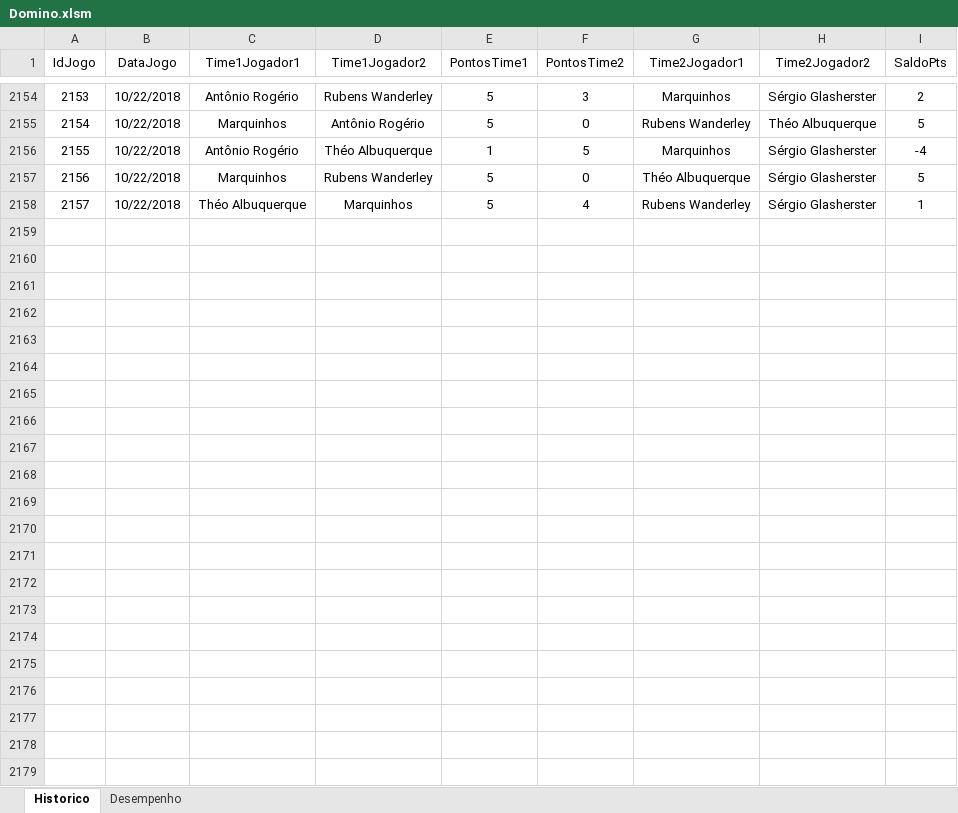
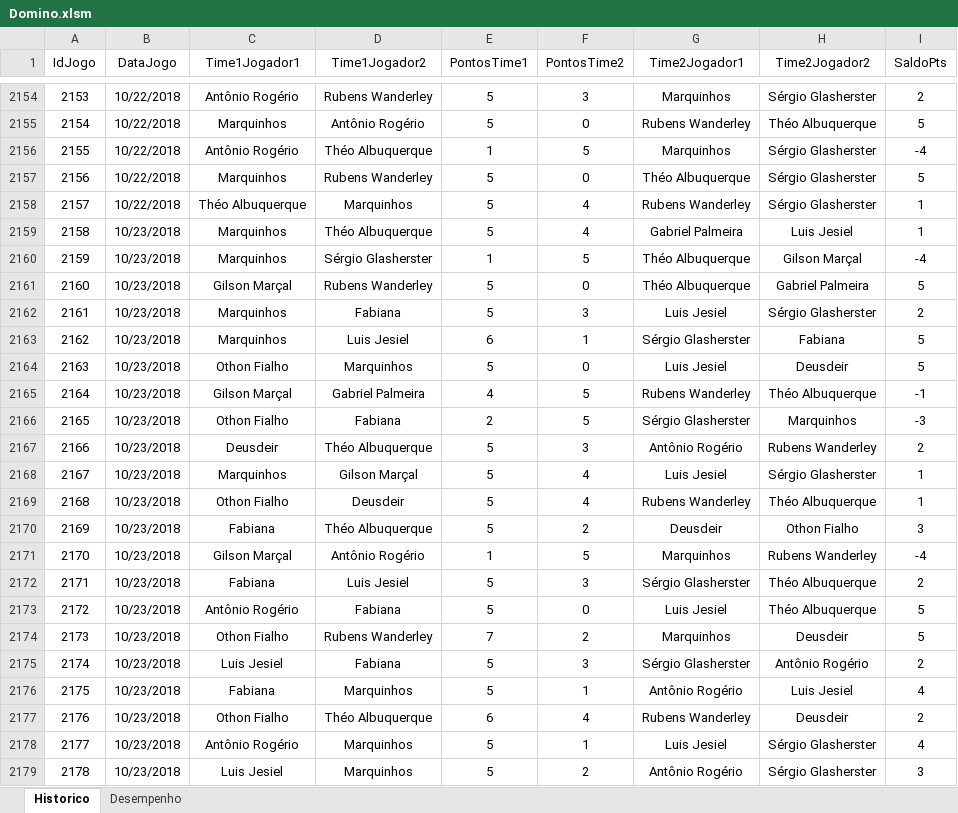
Before and after one commit to theoadepaula/domino, an Excel workbook: src/Domino.xlsm, sheet Historico, drawn as a sheet; only a part is shown, gaps mark what is left out; values as stored, in another font and other column widths than the file's, no borders; table styles not drawn; the diff names each change by its address in the sheet, - before the commit and + after, or states it on an @@ line.

```diff
--- a/src/Domino.xlsm (sheet Historico)
+++ b/src/Domino.xlsm (sheet Historico)
+row 2159: 2158 | 10/23/2018 | Marquinhos | Théo Albuquerque | 5 | 4 | Gabriel Palmeira | Luis Jesiel | 1
+row 2160: 2159 | 10/23/2018 | Marquinhos | Sérgio Glasherster | 1 | 5 | Théo Albuquerque | Gilson Marçal | -4
+row 2161: 2160 | 10/23/2018 | Gilson Marçal | Rubens Wanderley | 5 | 0 | Théo Albuquerque | Gabriel Palmeira | 5
+row 2162: 2161 | 10/23/2018 | Marquinhos | Fabiana | 5 | 3 | Luis Jesiel | Sérgio Glasherster | 2
+row 2163: 2162 | 10/23/2018 | Marquinhos | Luis Jesiel | 6 | 1 | Sérgio Glasherster | Fabiana | 5
+row 2164: 2163 | 10/23/2018 | Othon Fialho | Marquinhos | 5 | 0 | Luis Jesiel | Deusdeir | 5
+row 2165: 2164 | 10/23/2018 | Gilson Marçal | Gabriel Palmeira | 4 | 5 | Rubens Wanderley | Théo Albuquerque | -1
+row 2166: 2165 | 10/23/2018 | Othon Fialho | Fabiana | 2 | 5 | Sérgio Glasherster | Marquinhos | -3
+row 2167: 2166 | 10/23/2018 | Deusdeir | Théo Albuquerque | 5 | 3 | Antônio Rogério | Rubens Wanderley | 2
+row 2168: 2167 | 10/23/2018 | Marquinhos | Gilson Marçal | 5 | 4 | Luis Jesiel | Sérgio Glasherster | 1
+row 2169: 2168 | 10/23/2018 | Othon Fialho | Deusdeir | 5 | 4 | Rubens Wanderley | Théo Albuquerque | 1
+row 2170: 2169 | 10/23/2018 | Fabiana | Théo Albuquerque | 5 | 2 | Deusdeir | Othon Fialho | 3
+row 2171: 2170 | 10/23/2018 | Gilson Marçal | Antônio Rogério | 1 | 5 | Marquinhos | Rubens Wanderley | -4
+row 2172: 2171 | 10/23/2018 | Fabiana | Luis Jesiel | 5 | 3 | Sérgio Glasherster | Théo Albuquerque | 2
+row 2173: 2172 | 10/23/2018 | Antônio Rogério | Fabiana | 5 | 0 | Luis Jesiel | Théo Albuquerque | 5
+row 2174: 2173 | 10/23/2018 | Othon Fialho | Rubens Wanderley | 7 | 2 | Marquinhos | Deusdeir | 5
+row 2175: 2174 | 10/23/2018 | Luis Jesiel | Fabiana | 5 | 3 | Sérgio Glasherster | Antônio Rogério | 2
+row 2176: 2175 | 10/23/2018 | Fabiana | Marquinhos | 5 | 1 | Antônio Rogério | Luis Jesiel | 4
+row 2177: 2176 | 10/23/2018 | Othon Fialho | Théo Albuquerque | 6 | 4 | Rubens Wanderley | Deusdeir | 2
+row 2178: 2177 | 10/23/2018 | Antônio Rogério | Marquinhos | 5 | 1 | Luis Jesiel | Sérgio Glasherster | 4
+row 2179: 2178 | 10/23/2018 | Luis Jesiel | Marquinhos | 5 | 2 | Antônio Rogério | Sérgio Glasherster | 3
```
Also changed, not shown: sheet Desempenho, 1 other file.
